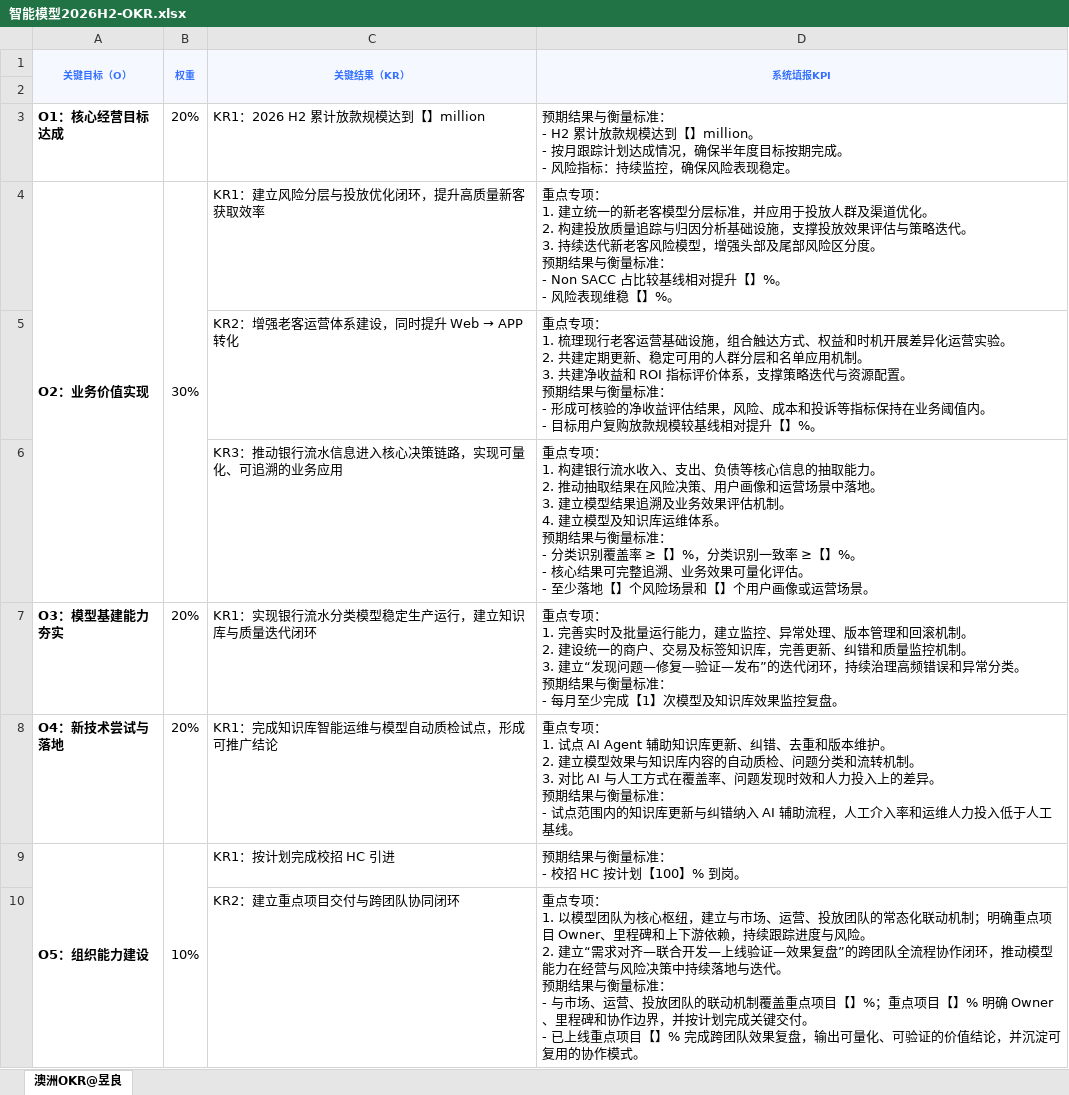
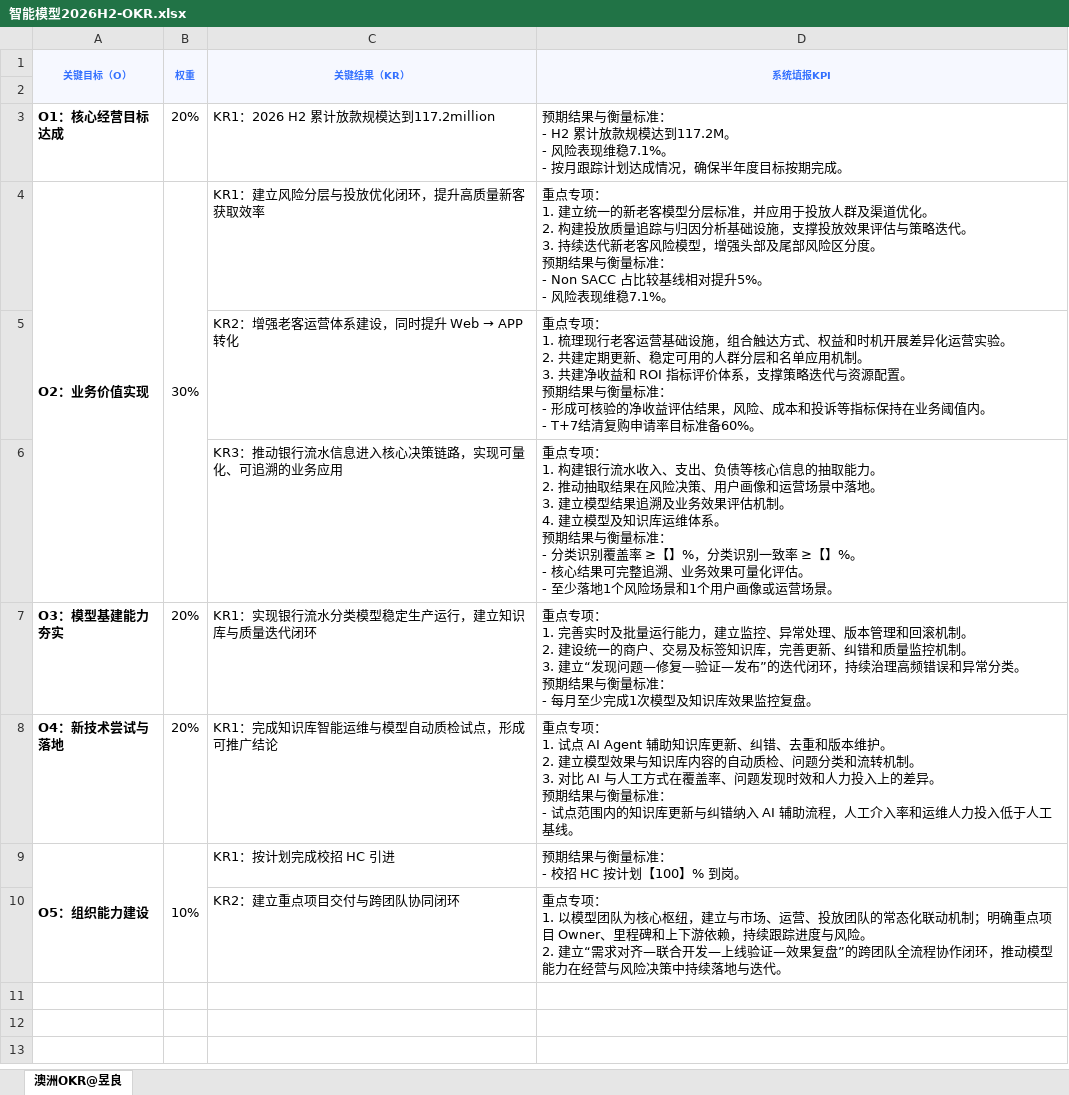
Before and after one commit to EliamZhang/Tmp, an Excel workbook: 智能模型2026H2-OKR.xlsx, sheet 澳洲OKR@昱良, drawn as a sheet; values as stored, in another font and other column widths than the file's, no borders; ↵ is a line break in a cell; the diff names each change by its address in the sheet, - before the commit and + after, or states it on an @@ line.

```diff
--- a/智能模型2026H2-OKR.xlsx (sheet 澳洲OKR@昱良)
+++ b/智能模型2026H2-OKR.xlsx (sheet 澳洲OKR@昱良)
-C3 (关键结果（KR）): KR1：2026 H2 累计放款规模达到【】million
+C3 (关键结果（KR）): KR1：2026 H2 累计放款规模达到117.2million
-D3 (系统填报KPI): …规模达到【】million。 ↵ - 按月跟踪计划达成情况，确保半年度目标按期完成。 ↵ - 风险指标：持续监控，确保风险表现稳定。
+D3 (系统填报KPI): …规模达到117.2M。 ↵ - 风险表现维稳7.1%。 ↵ - 按月跟踪计划达成情况，确保半年度目标按期完成。
-D4 (系统填报KPI): …相对提升【】%。 ↵ - 风险表现维稳【】%。
+D4 (系统填报KPI): …相对提升5%。 ↵ - 风险表现维稳7.1%。
-D5 (系统填报KPI): …内。 ↵ - 目标用户复购放款规模较基线相对提升【】%。
+D5 (系统填报KPI): …内。 ↵ - T+7结清复购申请率目标准备60%。
-D6 (系统填报KPI): …至少落地【】个风险场景和【】个用户画…
+D6 (系统填报KPI): …至少落地1个风险场景和1个用户画…
-D7 (系统填报KPI): …至少完成【1】次模型及…
+D7 (系统填报KPI): …至少完成1次模型及…
-D10 (系统填报KPI): …与迭代。 ↵ 预期结果与衡量标准： ↵ - 与市场、运营、投放团队的联动机制覆盖重点项目【】%；重点项目【】% 明确 Owner、里程碑和协作边界，并按计划完成关键交付。 ↵ - 已上线重点项目【】% 完成跨团队效果复盘，输出可量化、可验证的价值结论，并沉淀可复用的协作模式。
+D10 (系统填报KPI): …与迭代。
```
Also changed, not shown: 1 other file.
